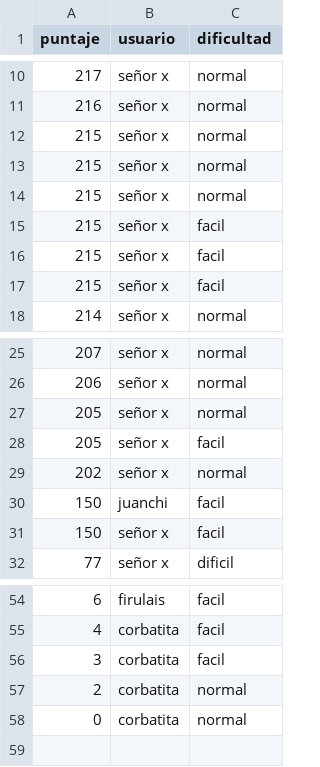
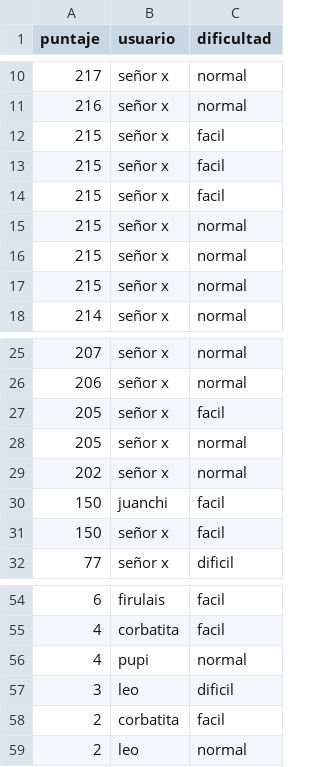
Before and after one commit to leonelranieri/Figurace.py, a CSV file: src/core/data/tabla_puntajes.csv, drawn as a sheet; only a part is shown, gaps mark what is left out.

```diff
--- a/src/core/data/tabla_puntajes.csv
+++ b/src/core/data/tabla_puntajes.csv
@@ -11,2 +11,5 @@ puntaje,usuario,dificultad
 216,señor x,normal
+215,señor x,facil
+215,señor x,facil
+215,señor x,facil
 215,señor x,normal
@@ -14,5 +17,2 @@ puntaje,usuario,dificultad
 215,señor x,normal
-215,señor x,facil
-215,señor x,facil
-215,señor x,facil
 214,señor x,normal
@@ -26,4 +26,4 @@ puntaje,usuario,dificultad
 206,señor x,normal
+205,señor x,facil
 205,señor x,normal
-205,señor x,facil
 202,señor x,normal
@@ -55,4 +55,5 @@ puntaje,usuario,dificultad
 4,corbatita,facil
-3,corbatita,facil
-2,corbatita,normal
-0,corbatita,normal
+4,pupi,normal
+3,leo,dificil
+2,corbatita,facil
+2,leo,normal
```
Also changed, not shown: 5 other files.
